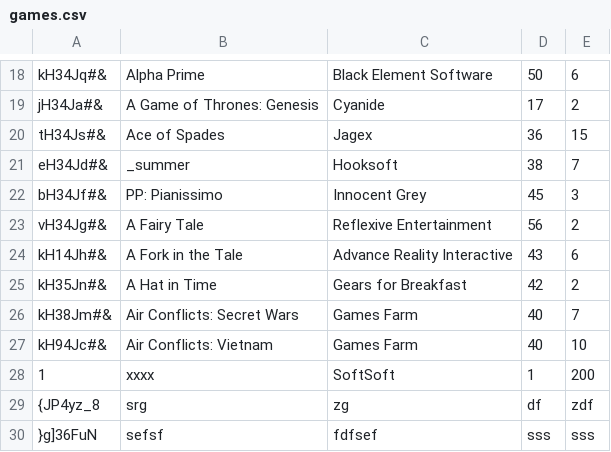
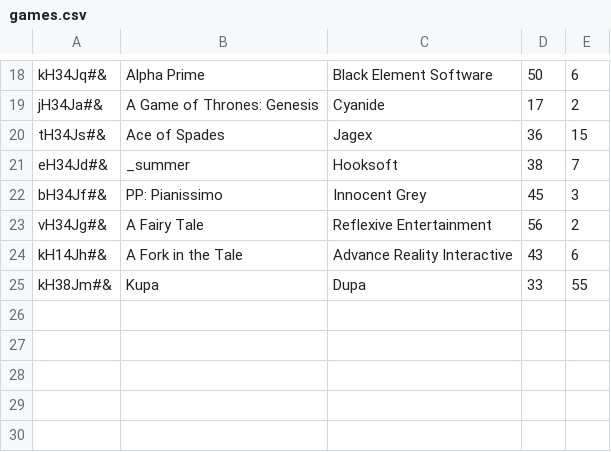
Before and after one commit to pgurdek/python-lightweight-erp-project-ocooltysci-, a CSV file: store/games.csv, drawn as a sheet; only a part is shown, gaps mark what is left out.

Commit message:
Foolproofnes in module Store

```diff
--- a/store/games.csv
+++ b/store/games.csv
@@ -24,7 +24,2 @@ vH34Jg#&;A Fairy Tale;Reflexive Entertainment;56;2
 kH14Jh#&;A Fork in the Tale;Advance Reality Interactive;43;6
-kH35Jn#&;A Hat in Time;Gears for Breakfast;42;2
-kH38Jm#&;Air Conflicts: Secret Wars;Games Farm;40;7
-kH94Jc#&;Air Conflicts: Vietnam;Games Farm;40;10
-1;xxxx;SoftSoft;1;200
-{JP4yz_8;srg;zg;df;zdf
-}g]36FuN;sefsf;fdfsef;sss;sss
+kH38Jm#&;Kupa;Dupa;33;55
```
Also changed, not shown: 3 other files.
